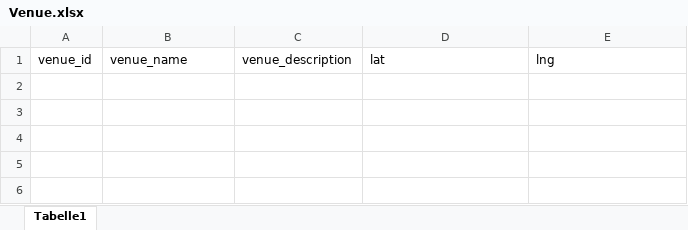
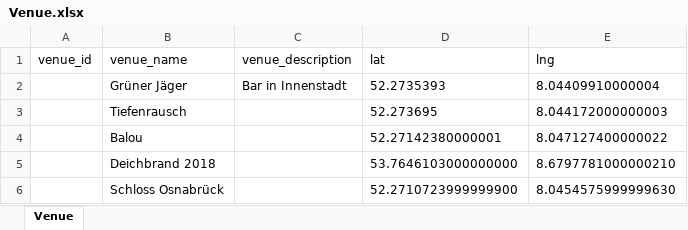
Before and after one commit to leon-richardt/location-based-recommendations, an Excel workbook: DB/Vorlagen für BSP-Daten/Venue.xlsx, sheet Venue, drawn as a sheet; values as stored, in another font and other column widths than the file's, no borders; the diff names each change by its address in the sheet, - before the commit and + after, or states it on an @@ line.

```diff
--- a/DB/Vorlagen für BSP-Daten/Venue.xlsx (sheet Venue)
+++ b/DB/Vorlagen für BSP-Daten/Venue.xlsx (sheet Venue)
-sheet tab: Tabelle1
+sheet tab: Venue
+row 2:  | Grüner Jäger | Bar in Innenstadt | 52.2735393 | 8.04409910000004
+row 3:  | Tiefenrausch |  | 52.273695 | 8.044172000000003
+row 4:  | Balou |  | 52.27142380000001 | 8.047127400000022
+row 5:  | Deichbrand 2018 |  | 53.7646103000000000 | 8.6797781000000210
+row 6:  | Schloss Osnabrück |  | 52.2710723999999900 | 8.0454575999999630
```
Also changed, not shown: DB/Vorlagen für BSP-Daten/Event.xlsx, DB/Vorlagen für BSP-Daten/Event_Tag.xlsx, 2 other files.
